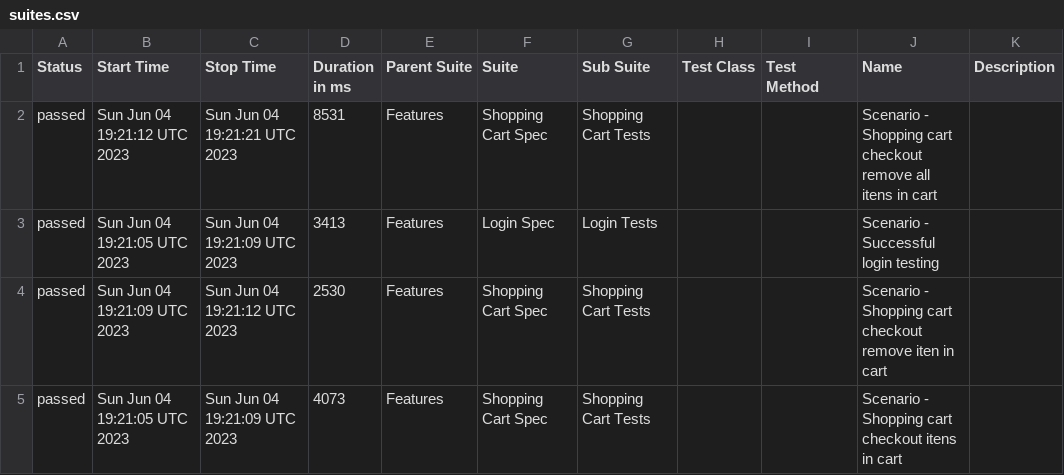
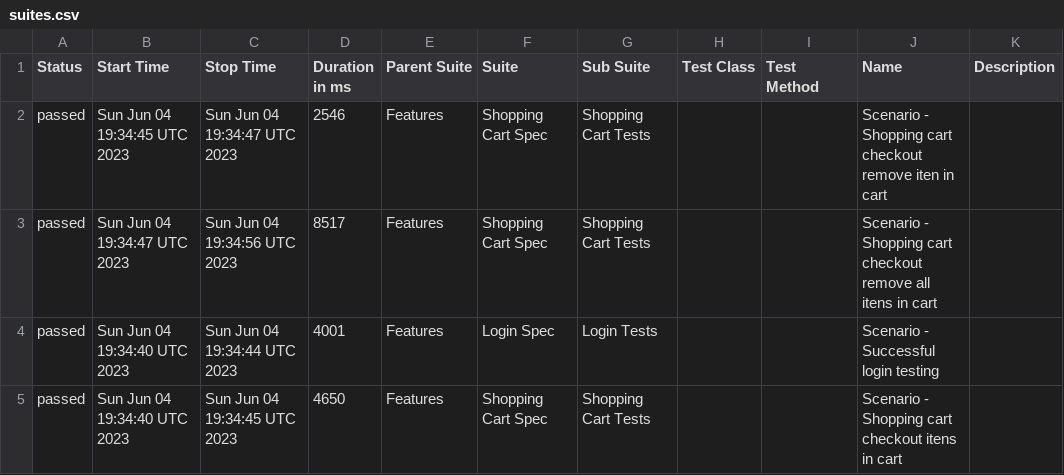
Before and after one commit to reinaldorossetti/robot_atdd_playwright_saucedemo, a CSV file: webkit/data/suites.csv, drawn as a sheet.

```diff
--- a/webkit/data/suites.csv
+++ b/webkit/data/suites.csv
@@ -1,5 +1,5 @@
 "Status","Start Time","Stop Time","Duration in ms","Parent Suite","Suite","Sub Suite","Test Class","Test Method","Name","Description"
-"passed","Sun Jun 04 19:21:12 UTC 2023","Sun Jun 04 19:21:21 UTC 2023","8531","Features","Shopping Cart Spec","Shopping Cart Tests","","","Scenario - Shopping cart checkout remove all itens in cart",""
-"passed","Sun Jun 04 19:21:05 UTC 2023","Sun Jun 04 19:21:09 UTC 2023","3413","Features","Login Spec","Login Tests","","","Scenario - Successful login testing",""
-"passed","Sun Jun 04 19:21:09 UTC 2023","Sun Jun 04 19:21:12 UTC 2023","2530","Features","Shopping Cart Spec","Shopping Cart Tests","","","Scenario - Shopping cart checkout remove iten in cart",""
-"passed","Sun Jun 04 19:21:05 UTC 2023","Sun Jun 04 19:21:09 UTC 2023","4073","Features","Shopping Cart Spec","Shopping Cart Tests","","","Scenario - Shopping cart checkout itens in cart",""
+"passed","Sun Jun 04 19:34:45 UTC 2023","Sun Jun 04 19:34:47 UTC 2023","2546","Features","Shopping Cart Spec","Shopping Cart Tests","","","Scenario - Shopping cart checkout remove iten in cart",""
+"passed","Sun Jun 04 19:34:47 UTC 2023","Sun Jun 04 19:34:56 UTC 2023","8517","Features","Shopping Cart Spec","Shopping Cart Tests","","","Scenario - Shopping cart checkout remove all itens in cart",""
+"passed","Sun Jun 04 19:34:40 UTC 2023","Sun Jun 04 19:34:44 UTC 2023","4001","Features","Login Spec","Login Tests","","","Scenario - Successful login testing",""
+"passed","Sun Jun 04 19:34:40 UTC 2023","Sun Jun 04 19:34:45 UTC 2023","4650","Features","Shopping Cart Spec","Shopping Cart Tests","","","Scenario - Shopping cart checkout itens in cart",""
```
Also changed, not shown: 26 other files.
